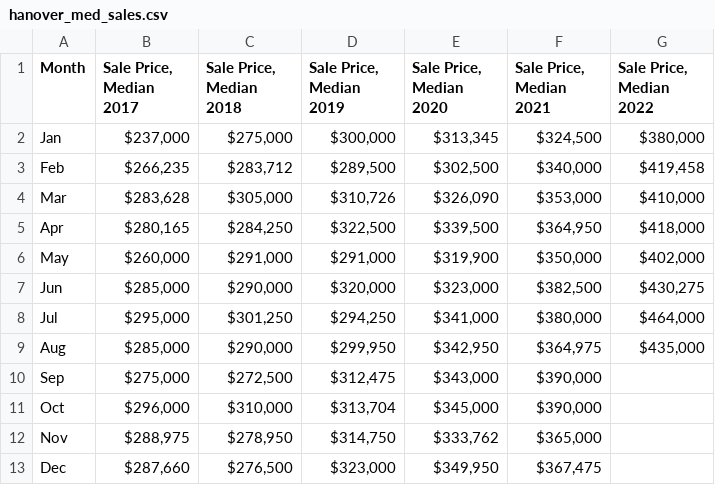
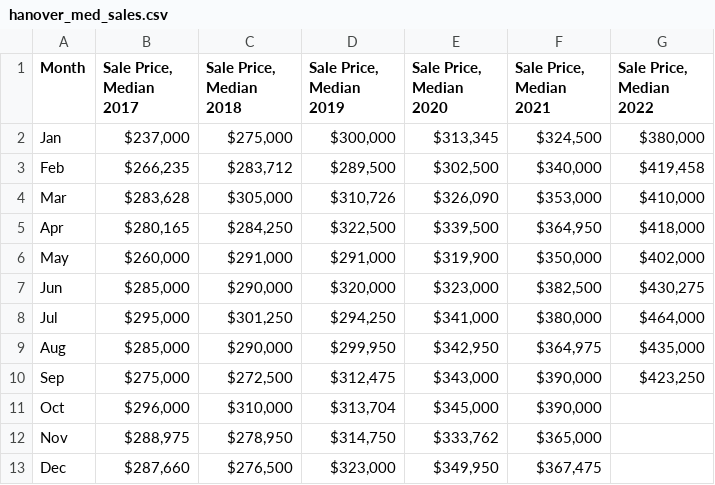
Before and after one commit to hdadvisors/rrh-framework, a CSV file: data/hanover_med_sales.csv, drawn as a sheet.

```diff
--- a/data/hanover_med_sales.csv
+++ b/data/hanover_med_sales.csv
@@ -9,3 +9,3 @@ Jul,"$295,000 ","$301,250 ","$294,250 ","$341,000 ","$380,000 ","$464,000 "
 Aug,"$285,000 ","$290,000 ","$299,950 ","$342,950 ","$364,975 ","$435,000 "
-Sep,"$275,000 ","$272,500 ","$312,475 ","$343,000 ","$390,000 ",
+Sep,"$275,000 ","$272,500 ","$312,475 ","$343,000 ","$390,000 ","$423,250 "
 Oct,"$296,000 ","$310,000 ","$313,704 ","$345,000 ","$390,000 ",
```
Also changed, not shown: data/chesterfield_med_sales.csv, data/goochland_med_sales.csv, 11 other files.
